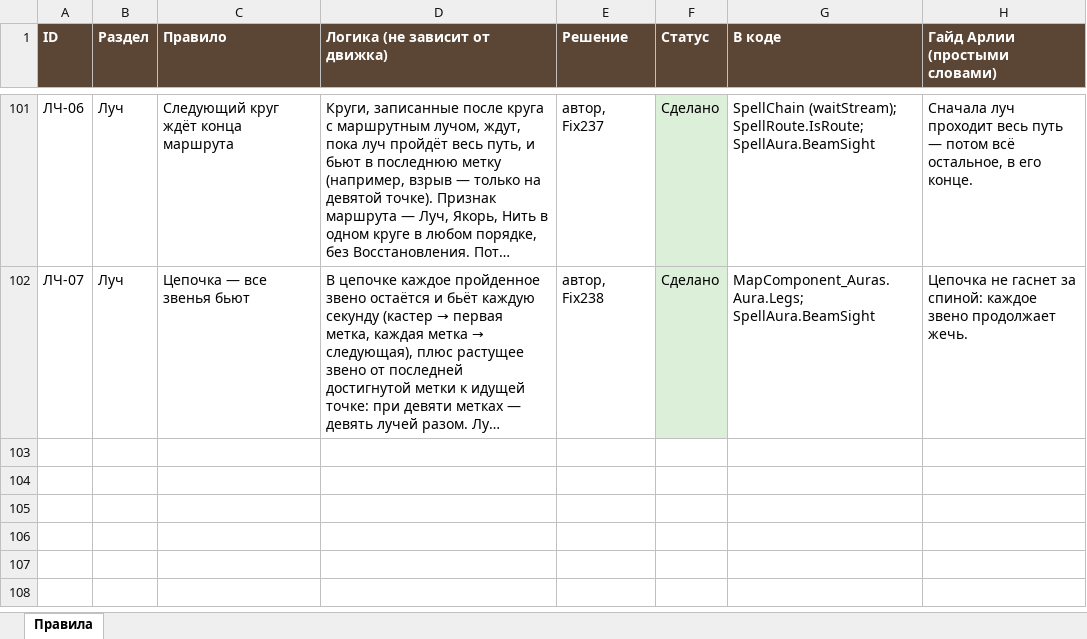
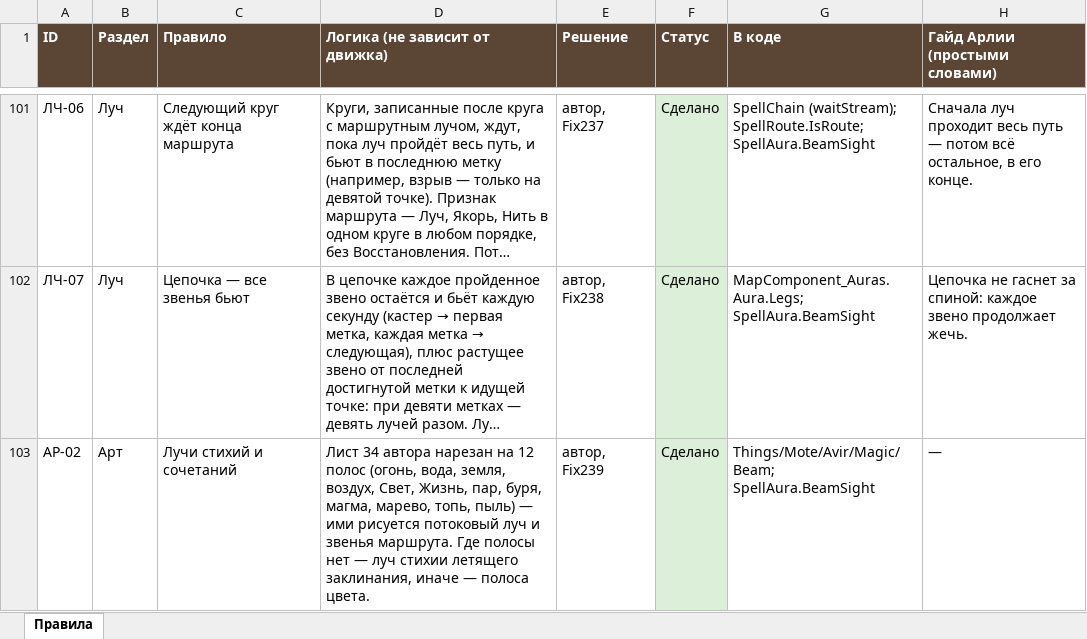
Before and after one commit to SedesNoctis/Claule-Work, an Excel workbook: Docs-Word/Таблица-правил.xlsx, sheet Правила, drawn as a sheet; only a part is shown, gaps mark what is left out; long unchanged cells end in …; values as stored, in another font and other column widths than the file's, no borders; the diff names each change by its address in the sheet, - before the commit and + after, or states it on an @@ line.

```diff
--- a/Docs-Word/Таблица-правил.xlsx (sheet Правила)
+++ b/Docs-Word/Таблица-правил.xlsx (sheet Правила)
+row 103: АР-02 | Арт | Лучи стихий и сочетаний | Лист 34 автора нарезан на 12 полос (огонь, вода, земля, воздух, Свет, Жизнь, пар, буря, магма, марево, топь, пыль) — ими рисуется потоковый луч и звенья маршрута. Где полосы нет — луч стихии летящего заклинания, иначе — полоса цвета. | автор, Fix239 | Сделано | Things/Mote/Avir/Magic/Beam; SpellAura.BeamSight | —
```
Also changed, not shown: 30 other files.
